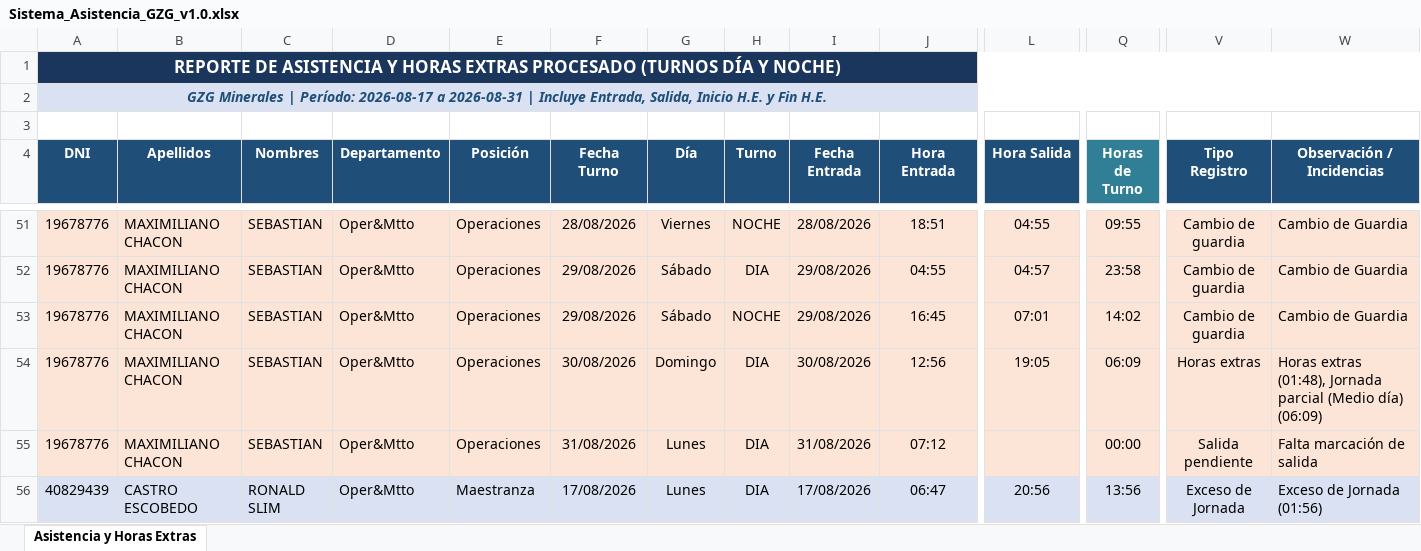
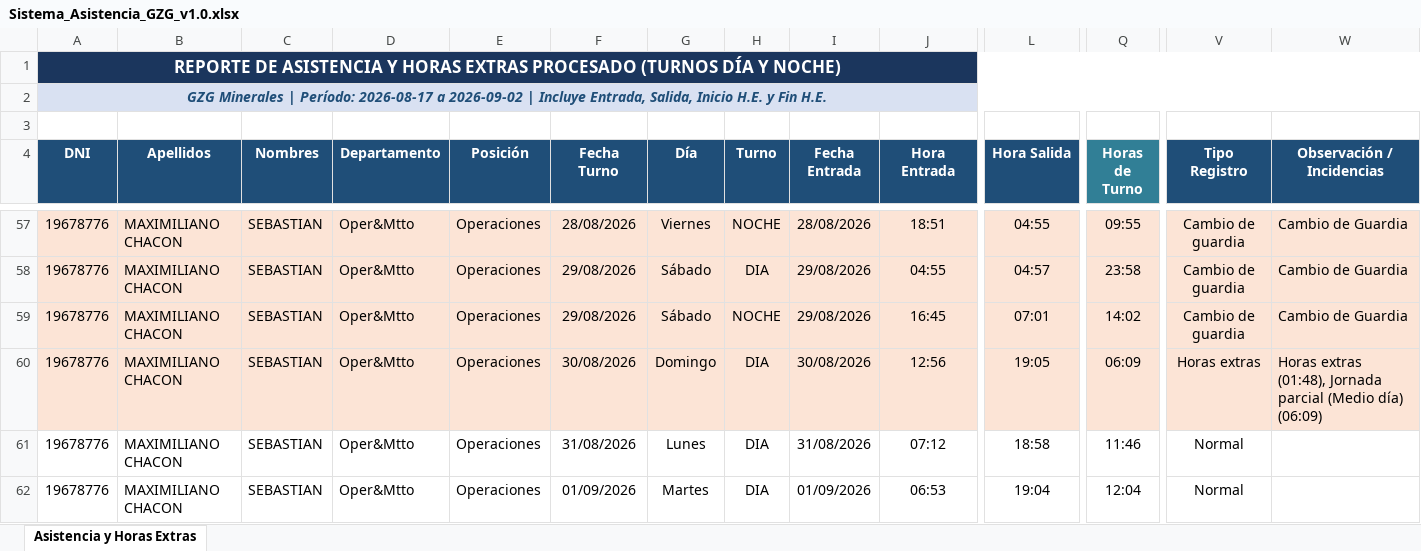
Before and after one commit to gzg2026-hub/Sistema_Asistencia_GZG, an Excel workbook: Sistema_Asistencia_GZG_v1.0.xlsx, sheet Asistencia y Horas Extras, drawn as a sheet; only a part is shown, gaps mark what is left out; the shorter side is filled out with more unchanged rows; values as stored, in another font and other column widths than the file's, no borders; addresses are those after the commit; rows hold the shown columns only; the diff covers the shown part only; the diff names each change by its address in the sheet, - before the commit and + after, or states it on an @@ line.

```diff
--- a/Sistema_Asistencia_GZG_v1.0.xlsx (sheet Asistencia y Horas Extras)
+++ b/Sistema_Asistencia_GZG_v1.0.xlsx (sheet Asistencia y Horas Extras)
-A2 (DNI): …2026-08-17 a 2026-08-31 | Incluye…
+A2 (DNI): …2026-08-17 a 2026-09-02 | Incluye…
-A61:W61 fill: #FCE4D6
+A61:W61 fill: none
-L61 (Hora Salida): (empty)
+L61 (Hora Salida): 18:58
-Q61 (Horas de Turno): 00:00
+Q61 (Horas de Turno): 11:46
-V61 (Tipo Registro): Salida pendiente
+V61 (Tipo Registro): Normal
-W61 (Observación / Incidencias): Falta marcación de salida
+W61 (Observación / Incidencias): (empty)
+row 62: 19678776 | MAXIMILIANO CHACON | SEBASTIAN | Oper&Mtto | Operaciones | 01/09/2026 | Martes | DIA | 01/09/2026 | 06:53 | 19:04 | 12:04 | Normal
```
Also changed, not shown: 74 added rows, 116 edited cells and cell formats elsewhere in this sheet, 9 other files.
